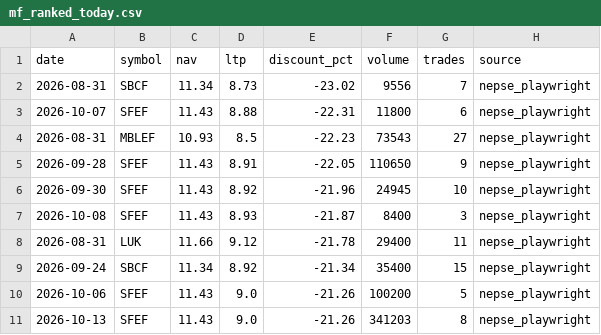
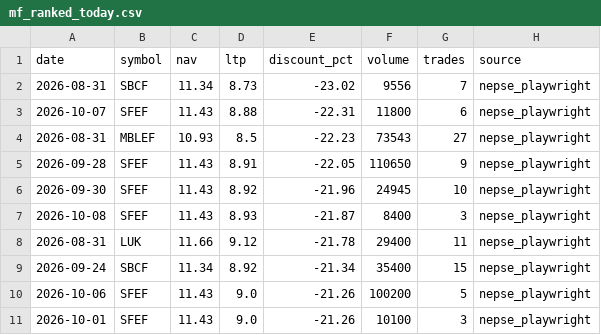
Before and after one commit to Uknowme-h/nepal-mf-quant, a CSV file: data/processed/mf_ranked_today.csv, drawn as a sheet.

```diff
--- a/data/processed/mf_ranked_today.csv
+++ b/data/processed/mf_ranked_today.csv
@@ -10,2 +10,2 @@ date,symbol,nav,ltp,discount_pct,volume,trades,source
 2026-10-06,SFEF,11.43,9.0,-21.26,100200,5,nepse_playwright
-2026-10-13,SFEF,11.43,9.0,-21.26,341203,8,nepse_playwright
+2026-10-01,SFEF,11.43,9.0,-21.26,10100,3,nepse_playwright
```
Also changed, not shown: data/processed/mf_data_quality.csv, 3 other files.
